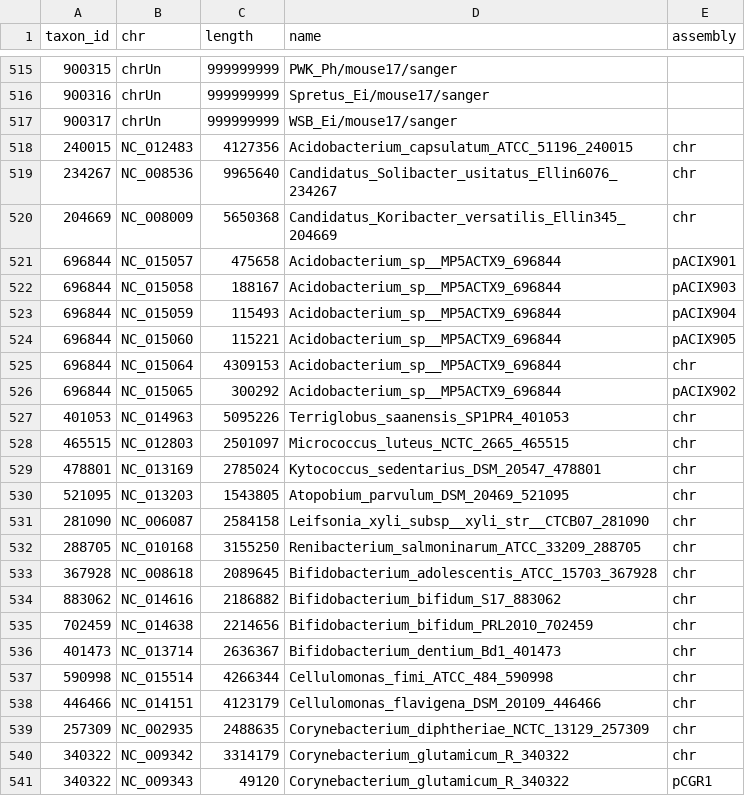
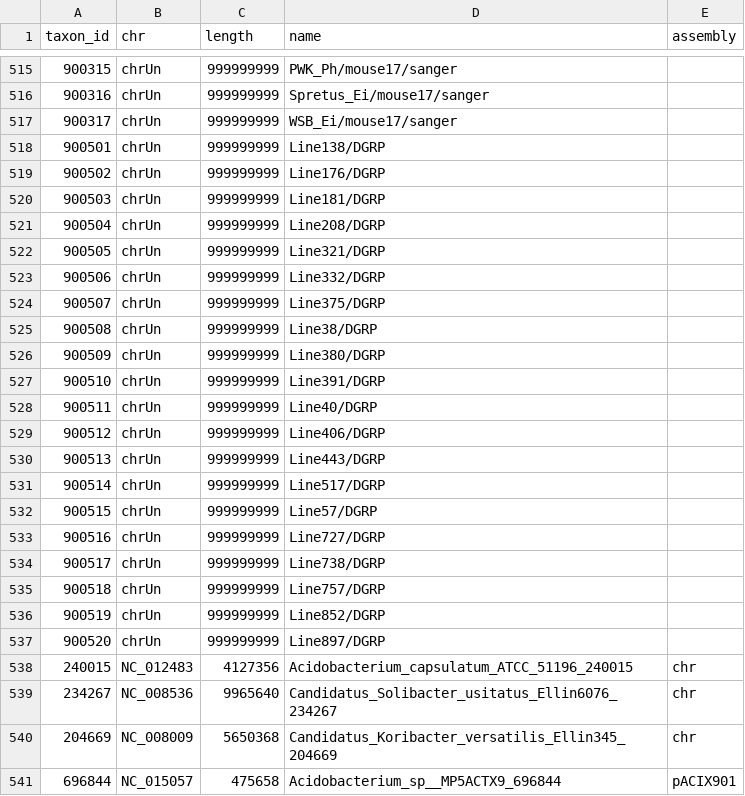
Before and after one commit to wang-q/alignDB, a CSV file: init/chr_length.csv, drawn as a sheet; only a part is shown, gaps mark what is left out; the shorter side is filled out with more unchanged rows.

Commit message:
DGRP taxon and chr_length

```diff
--- a/init/chr_length.csv
+++ b/init/chr_length.csv
@@ -517,2 +517,22 @@ taxon_id,chr,length,name,assembly
 900317,chrUn,999999999,WSB_Ei/mouse17/sanger
+900501,chrUn,999999999,Line138/DGRP
+900502,chrUn,999999999,Line176/DGRP
+900503,chrUn,999999999,Line181/DGRP
+900504,chrUn,999999999,Line208/DGRP
+900505,chrUn,999999999,Line321/DGRP
+900506,chrUn,999999999,Line332/DGRP
+900507,chrUn,999999999,Line375/DGRP
+900508,chrUn,999999999,Line38/DGRP
+900509,chrUn,999999999,Line380/DGRP
+900510,chrUn,999999999,Line391/DGRP
+900511,chrUn,999999999,Line40/DGRP
+900512,chrUn,999999999,Line406/DGRP
+900513,chrUn,999999999,Line443/DGRP
+900514,chrUn,999999999,Line517/DGRP
+900515,chrUn,999999999,Line57/DGRP
+900516,chrUn,999999999,Line727/DGRP
+900517,chrUn,999999999,Line738/DGRP
+900518,chrUn,999999999,Line757/DGRP
+900519,chrUn,999999999,Line852/DGRP
+900520,chrUn,999999999,Line897/DGRP
 240015,NC_012483,4127356,Acidobacterium_capsulatum_ATCC_51196_240015,chr
```
Also changed, not shown: 1 other file.
